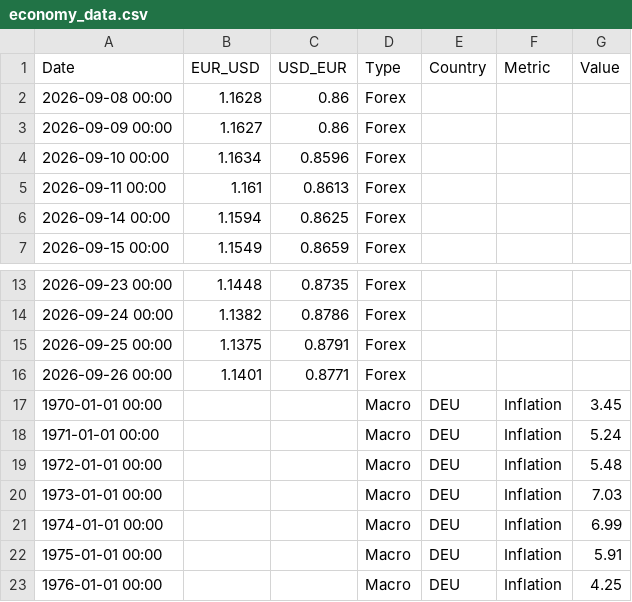
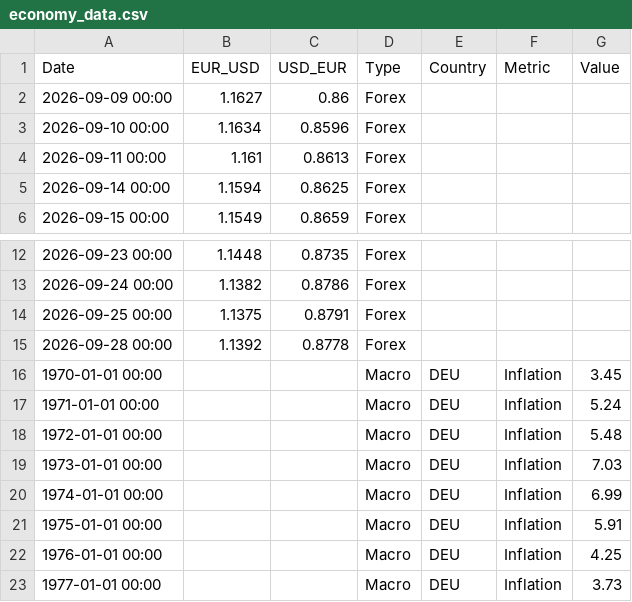
Before and after one commit to form1254/business-data-pipeline, a CSV file: data/economy_data.csv, drawn as a sheet; only a part is shown, gaps mark what is left out; the shorter side is filled out with more unchanged rows.

```diff
--- a/data/economy_data.csv
+++ b/data/economy_data.csv
@@ -1,3 +1,2 @@
 Date,EUR_USD,USD_EUR,Type,Country,Metric,Value
-2026-09-08 00:00,1.1628,0.86,Forex,,,
 2026-09-09 00:00,1.1627,0.86,Forex,,,
@@ -15,3 +14,3 @@ Date,EUR_USD,USD_EUR,Type,Country,Metric,Value
 2026-09-25 00:00,1.1375,0.8791,Forex,,,
-2026-09-26 00:00,1.1401,0.8771,Forex,,,
+2026-09-28 00:00,1.1392,0.8778,Forex,,,
 1970-01-01 00:00,,,Macro,DEU,Inflation,3.45
```
